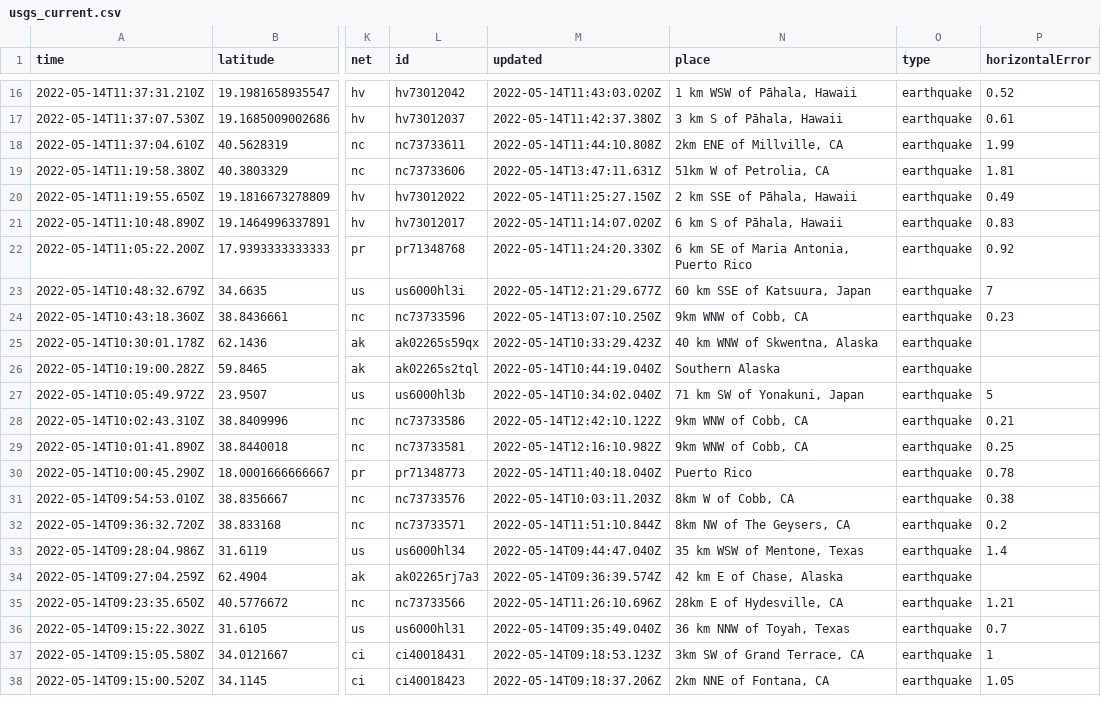
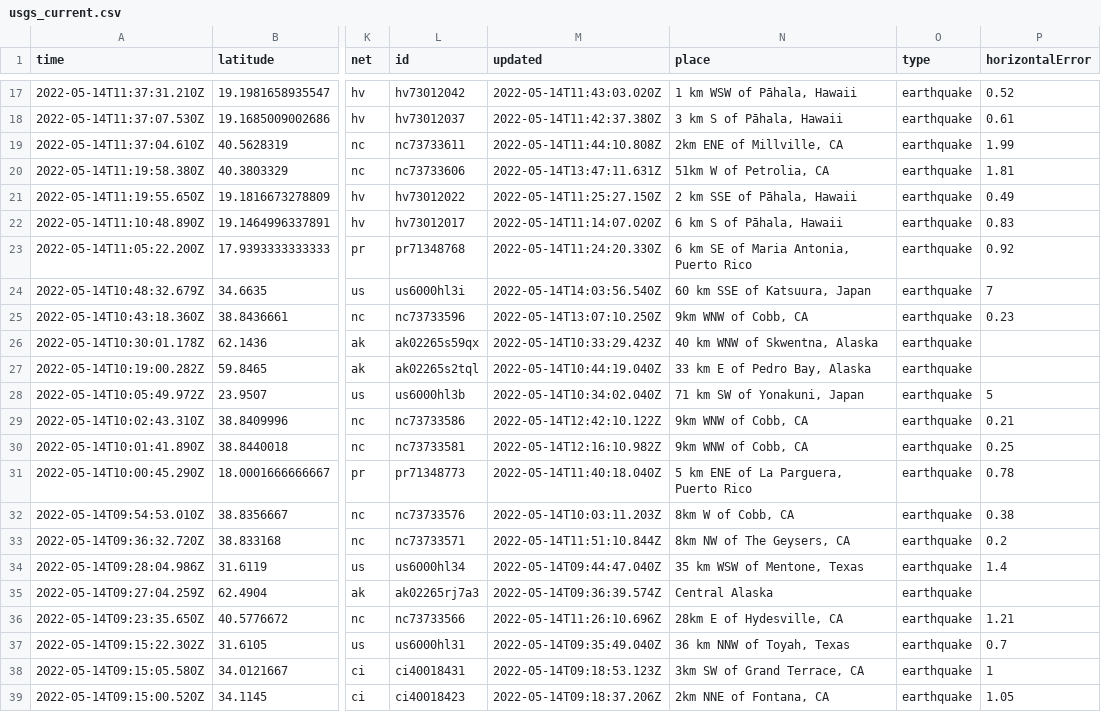
Before and after one commit to melfronczek/my-data-robot, a CSV file: usgs_current.csv, drawn as a sheet; only a part is shown, gaps mark what is left out; addresses are those after the commit; the diff covers the shown part only; the diff names each change by its address in the sheet, - before the commit and + after, or states it on an @@ line.

```diff
--- a/usgs_current.csv
+++ b/usgs_current.csv
-M24 (updated): 2022-05-14T12:21:29.677Z
+M24 (updated): 2022-05-14T14:03:56.540Z
-N27 (place): Southern Alaska
+N27 (place): 33 km E of Pedro Bay, Alaska
-N31 (place): Puerto Rico
+N31 (place): 5 km ENE of La Parguera, Puerto Rico
-N35 (place): 42 km E of Chase, Alaska
+N35 (place): Central Alaska
```
Also changed, not shown: 1 added row, 1 removed row and 4 edited cells elsewhere in this file.
